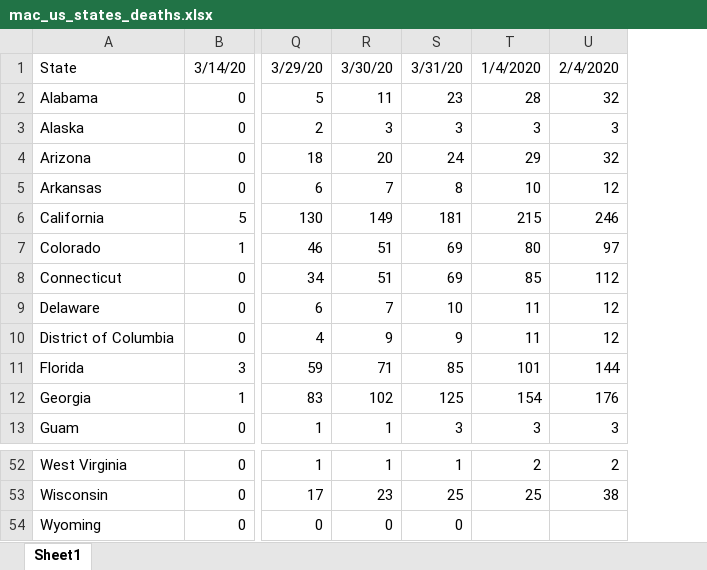
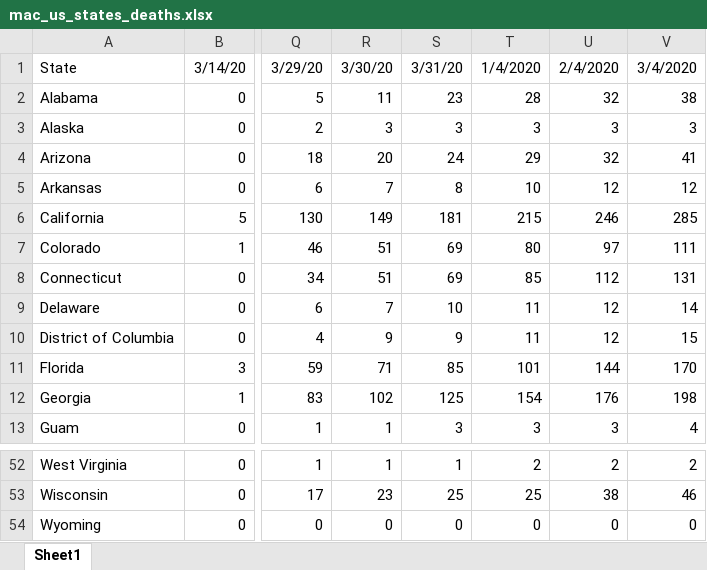
Before and after one commit to meridian-school-computer-science/covid-19, an Excel workbook: mac_us_states_deaths.xlsx, sheet Sheet1, drawn as a sheet; only a part is shown, gaps mark what is left out; values as stored, in another font and other column widths than the file's, no borders; the diff names each change by its address in the sheet, - before the commit and + after, or states it on an @@ line.

```diff
--- a/mac_us_states_deaths.xlsx (sheet Sheet1)
+++ b/mac_us_states_deaths.xlsx (sheet Sheet1)
+column V, rows 1-13: 3/4/2020 | 38 | 3 | 41 | 12 | 285 | 111 | 131 | 14 | 15 | 170 | 198 | 4; rows 52-54: 2 | 46 | 0
-T54: (empty)
+T54: 0
-U54: (empty)
+U54: 0
```
Also changed, not shown: 20-04_03 world o meter adjusted covid cases by state.xlsx, Case Estimate by German Rate.xlsx, 6 other files.
